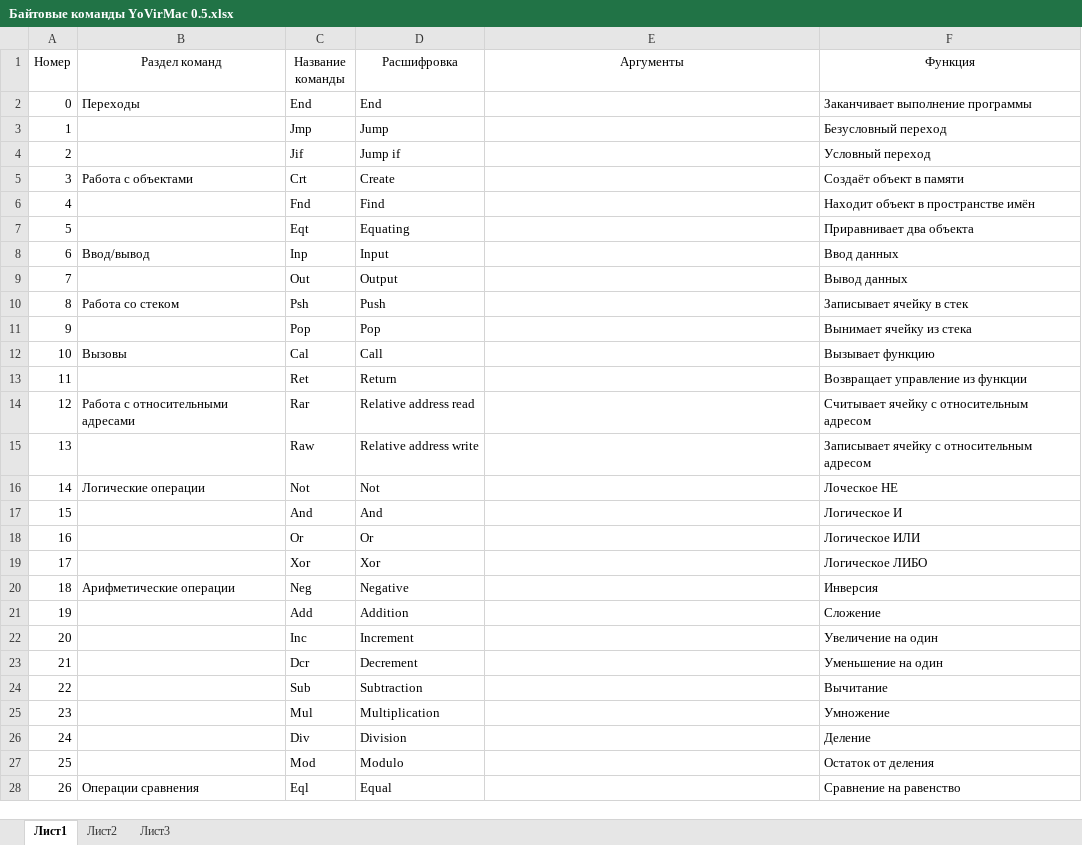
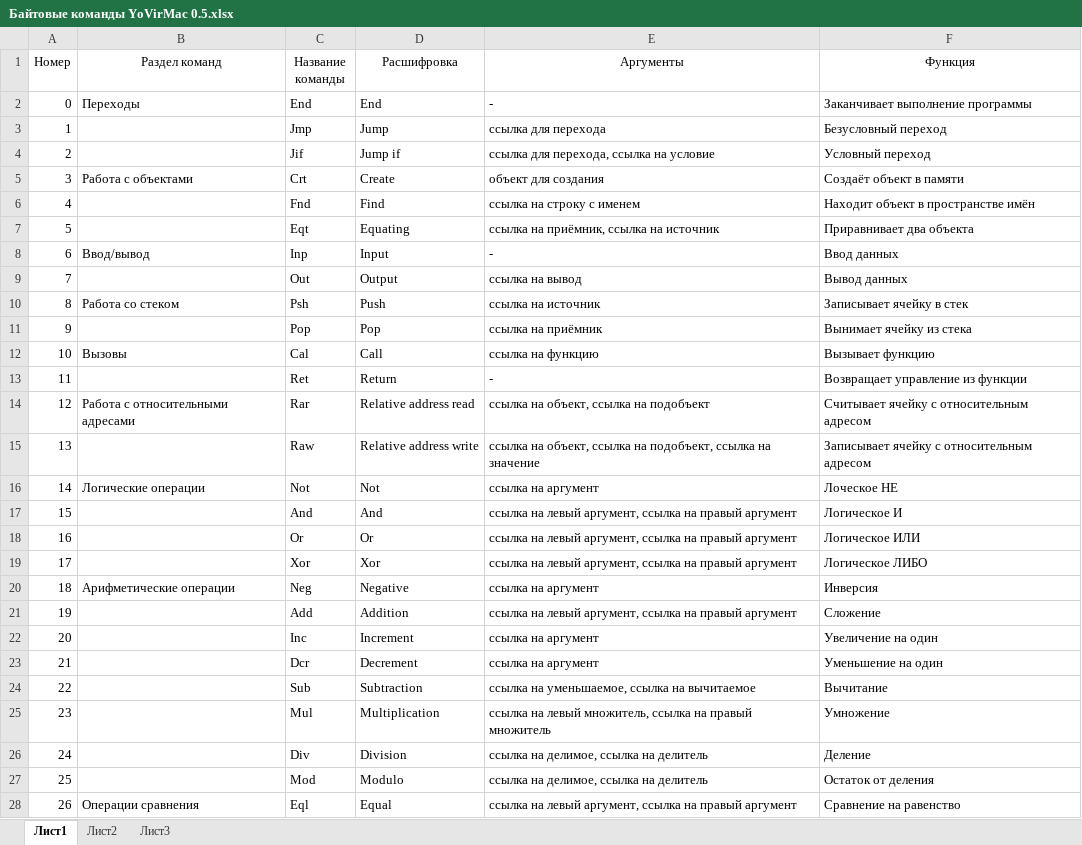
Before and after one commit to PenzaStreetGames/Yo, an Excel workbook: Documentation/Байтовые команды YoVirMac 0.5.xlsx, sheet Лист1, drawn as a sheet; only a part is shown; values as stored, in another font and other column widths than the file's, no borders; the diff covers the shown part only; the diff names each change by its address in the sheet, - before the commit and + after, or states it on an @@ line.

```diff
--- a/Documentation/Байтовые команды YoVirMac 0.5.xlsx (sheet Лист1)
+++ b/Documentation/Байтовые команды YoVirMac 0.5.xlsx (sheet Лист1)
-E2 (Аргументы): (empty)
+E2 (Аргументы): -
-E3 (Аргументы): (empty)
+E3 (Аргументы): ссылка для перехода
-E4 (Аргументы): (empty)
+E4 (Аргументы): ссылка для перехода, ссылка на условие
-E5 (Аргументы): (empty)
+E5 (Аргументы): объект для создания
-E6 (Аргументы): (empty)
+E6 (Аргументы): ссылка на строку с именем
-E7 (Аргументы): (empty)
+E7 (Аргументы): ссылка на приёмник, ссылка на источник
-E8 (Аргументы): (empty)
+E8 (Аргументы): -
-E9 (Аргументы): (empty)
+E9 (Аргументы): ссылка на вывод
-E10 (Аргументы): (empty)
+E10 (Аргументы): ссылка на источник
-E11 (Аргументы): (empty)
+E11 (Аргументы): ссылка на приёмник
-E12 (Аргументы): (empty)
+E12 (Аргументы): ссылка на функцию
-E13 (Аргументы): (empty)
+E13 (Аргументы): -
-E14 (Аргументы): (empty)
+E14 (Аргументы): ссылка на объект, ссылка на подобъект
-E15 (Аргументы): (empty)
+E15 (Аргументы): ссылка на объект, ссылка на подобъект, ссылка на значение
-E16 (Аргументы): (empty)
+E16 (Аргументы): ссылка на аргумент
-E17:E19 (Аргументы): (empty)
+E17:E19 (Аргументы): ссылка на левый аргумент, ссылка на правый аргумент
-E20 (Аргументы): (empty)
+E20 (Аргументы): ссылка на аргумент
-E21 (Аргументы): (empty)
+E21 (Аргументы): ссылка на левый аргумент, ссылка на правый аргумент
-E22:E23 (Аргументы): (empty)
+E22:E23 (Аргументы): ссылка на аргумент
-E24 (Аргументы): (empty)
+E24 (Аргументы): ссылка на уменьшаемое, ссылка на вычитаемое
-E25 (Аргументы): (empty)
+E25 (Аргументы): ссылка на левый множитель, ссылка на правый множитель
-E26:E27 (Аргументы): (empty)
+E26:E27 (Аргументы): ссылка на делимое, ссылка на делитель
-E28 (Аргументы): (empty)
+E28 (Аргументы): ссылка на левый аргумент, ссылка на правый аргумент
```
Also changed, not shown: 3 edited cells elsewhere in this sheet, 11 other files.
